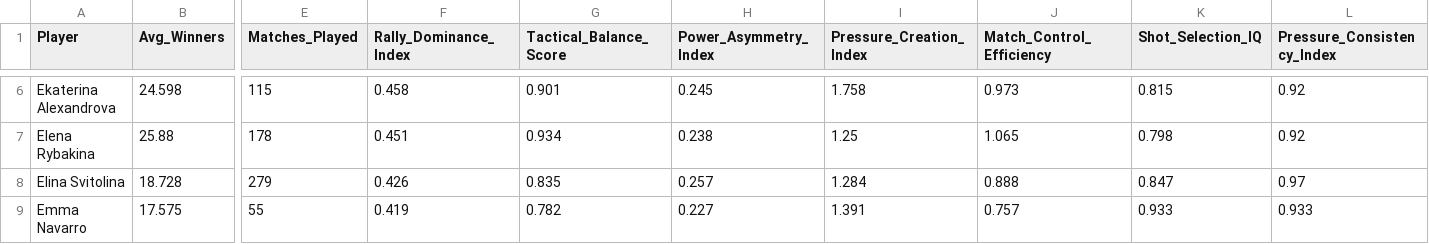
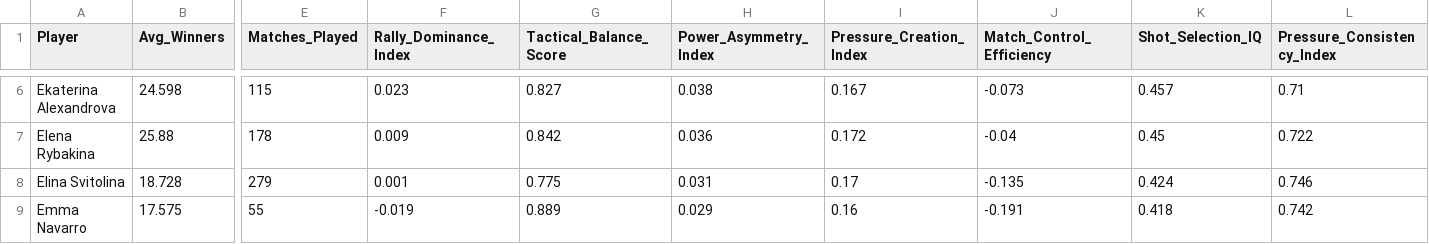
Before and after one commit to LeoM965/TennisAnalyst, a CSV file: my_project/src/output_we/career_summary.csv, drawn as a sheet; only a part is shown, gaps mark what is left out; the diff covers the shown part only; the diff names each change by its address in the sheet, - before the commit and + after, or states it on an @@ line.

```diff
--- a/my_project/src/output_we/career_summary.csv
+++ b/my_project/src/output_we/career_summary.csv
-F6 (Rally_Dominance_Index): 0.458
+F6 (Rally_Dominance_Index): 0.023
-G6 (Tactical_Balance_Score): 0.901
+G6 (Tactical_Balance_Score): 0.827
-H6 (Power_Asymmetry_Index): 0.245
+H6 (Power_Asymmetry_Index): 0.038
-I6 (Pressure_Creation_Index): 1.758
+I6 (Pressure_Creation_Index): 0.167
-J6 (Match_Control_Efficiency): 0.973
+J6 (Match_Control_Efficiency): -0.073
-K6 (Shot_Selection_IQ): 0.815
+K6 (Shot_Selection_IQ): 0.457
-L6 (Pressure_Consistency_Index): 0.92
+L6 (Pressure_Consistency_Index): 0.71
-F7 (Rally_Dominance_Index): 0.451
+F7 (Rally_Dominance_Index): 0.009
-G7 (Tactical_Balance_Score): 0.934
+G7 (Tactical_Balance_Score): 0.842
-H7 (Power_Asymmetry_Index): 0.238
+H7 (Power_Asymmetry_Index): 0.036
-I7 (Pressure_Creation_Index): 1.25
+I7 (Pressure_Creation_Index): 0.172
-J7 (Match_Control_Efficiency): 1.065
+J7 (Match_Control_Efficiency): -0.04
-K7 (Shot_Selection_IQ): 0.798
+K7 (Shot_Selection_IQ): 0.45
-L7 (Pressure_Consistency_Index): 0.92
+L7 (Pressure_Consistency_Index): 0.722
-F8 (Rally_Dominance_Index): 0.426
+F8 (Rally_Dominance_Index): 0.001
-G8 (Tactical_Balance_Score): 0.835
+G8 (Tactical_Balance_Score): 0.775
-H8 (Power_Asymmetry_Index): 0.257
+H8 (Power_Asymmetry_Index): 0.031
-I8 (Pressure_Creation_Index): 1.284
+I8 (Pressure_Creation_Index): 0.17
-J8 (Match_Control_Efficiency): 0.888
+J8 (Match_Control_Efficiency): -0.135
-K8 (Shot_Selection_IQ): 0.847
+K8 (Shot_Selection_IQ): 0.424
-L8 (Pressure_Consistency_Index): 0.97
+L8 (Pressure_Consistency_Index): 0.746
-F9 (Rally_Dominance_Index): 0.419
+F9 (Rally_Dominance_Index): -0.019
-G9 (Tactical_Balance_Score): 0.782
+G9 (Tactical_Balance_Score): 0.889
-H9 (Power_Asymmetry_Index): 0.227
+H9 (Power_Asymmetry_Index): 0.029
-I9 (Pressure_Creation_Index): 1.391
+I9 (Pressure_Creation_Index): 0.16
-J9 (Match_Control_Efficiency): 0.757
+J9 (Match_Control_Efficiency): -0.191
-K9 (Shot_Selection_IQ): 0.933
+K9 (Shot_Selection_IQ): 0.418
-L9 (Pressure_Consistency_Index): 0.933
+L9 (Pressure_Consistency_Index): 0.742
```
Also changed, not shown: 90 edited cells elsewhere in this file, my_project/src/output_return/career_return_stats.csv, my_project/src/output_return/match_return_stats.csv, 45 other files.
